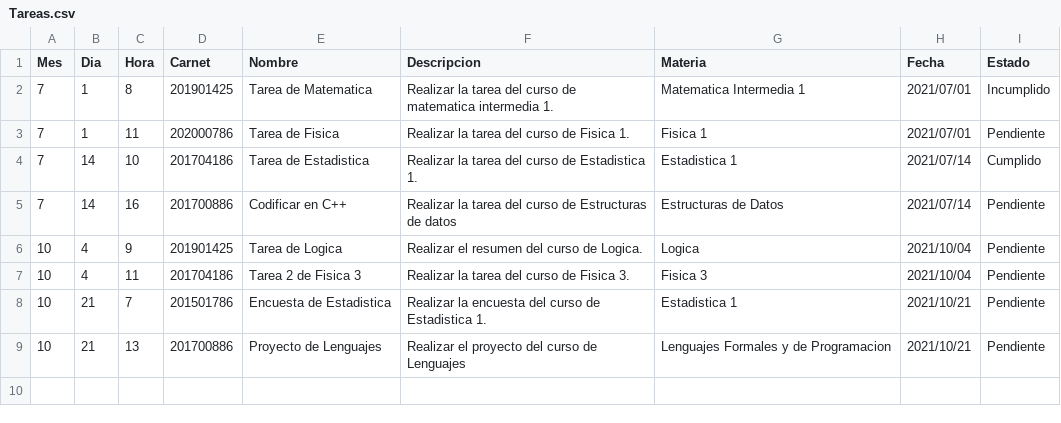
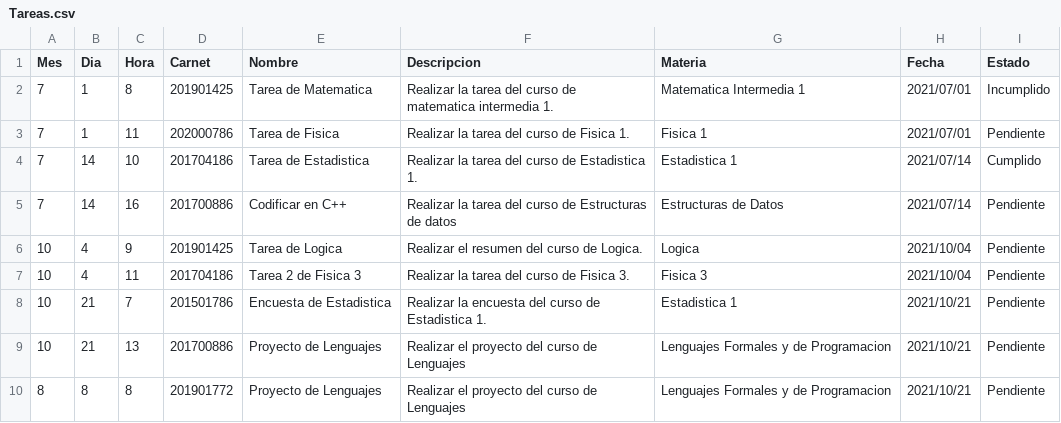
Before and after one commit to DanielDubonDR/EDD_SmartClass_201901772, a CSV file: Archivos de Prueba/Tareas.csv, drawn as a sheet.

```diff
--- a/Archivos de Prueba/Tareas.csv
+++ b/Archivos de Prueba/Tareas.csv
@@ -9 +9,2 @@ Mes,Dia,Hora,Carnet,Nombre,Descripcion,Materia,Fecha,Estado
 10,21,13,201700886,Proyecto de Lenguajes,Realizar el proyecto del curso de Lenguajes,Lenguajes Formales y de Programacion,2021/10/21,Pendiente
+8,8,8,201901772,Proyecto de Lenguajes,Realizar el proyecto del curso de Lenguajes,Lenguajes Formales y de Programacion,2021/10/21,Pendiente
```
Also changed, not shown: 8 other files.
